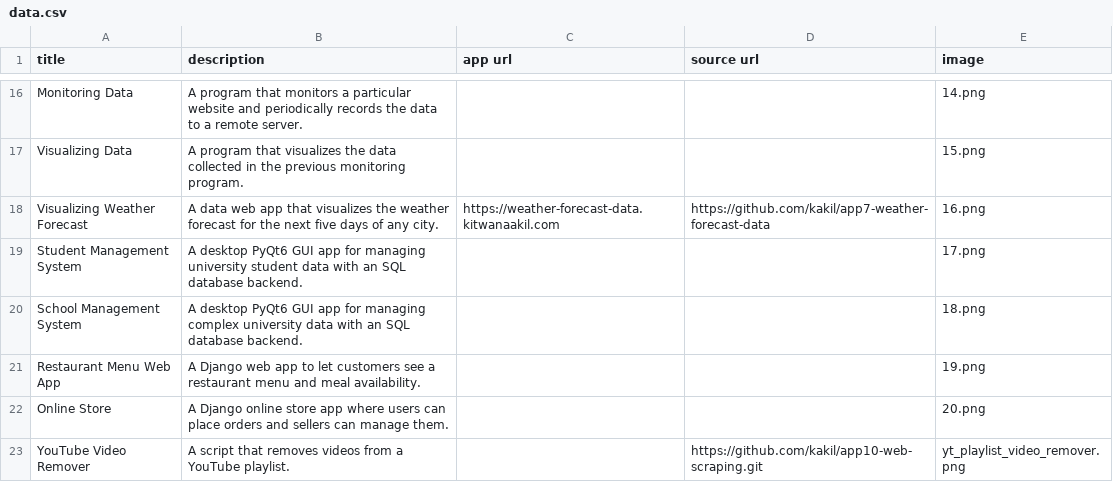
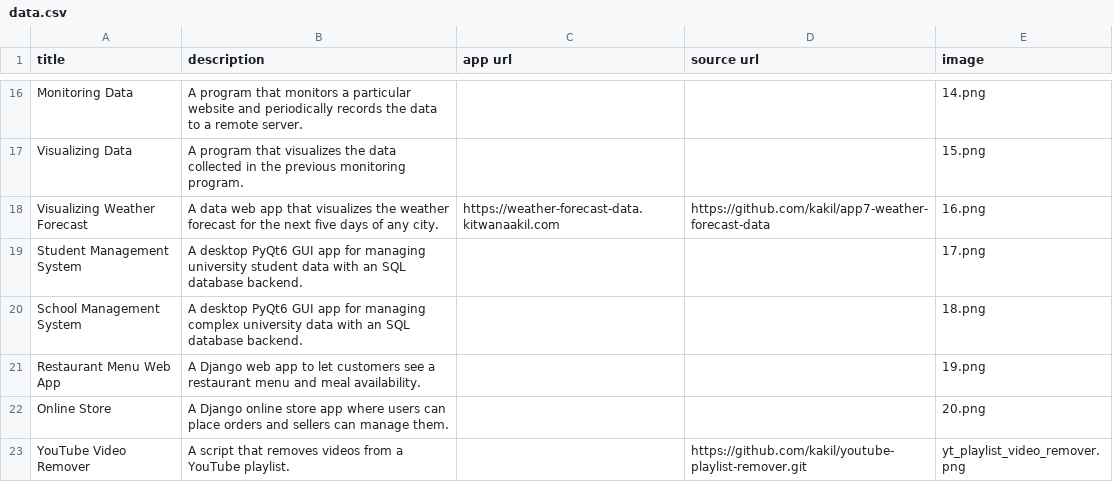
Before and after one commit to kakil/kit_python_portfolio, a CSV file: data.csv, drawn as a sheet; only a part is shown, gaps mark what is left out.

Commit message:
Updated Youtube Video Remover github link

```diff
--- a/data.csv
+++ b/data.csv
@@ -22,2 +22,2 @@ Restaurant Menu Web App;A Django web app to let customers see a restaurant menu
 Online Store;A Django online store app where users can place orders and sellers can manage them.;;;20.png
-YouTube Video Remover; A script that removes videos from a YouTube playlist.;;https://github.com/kakil/app10-web-scraping.git;yt_playlist_video_remover.png
+YouTube Video Remover; A script that removes videos from a YouTube playlist.;;https://github.com/kakil/youtube-playlist-remover.git;yt_playlist_video_remover.png
```
